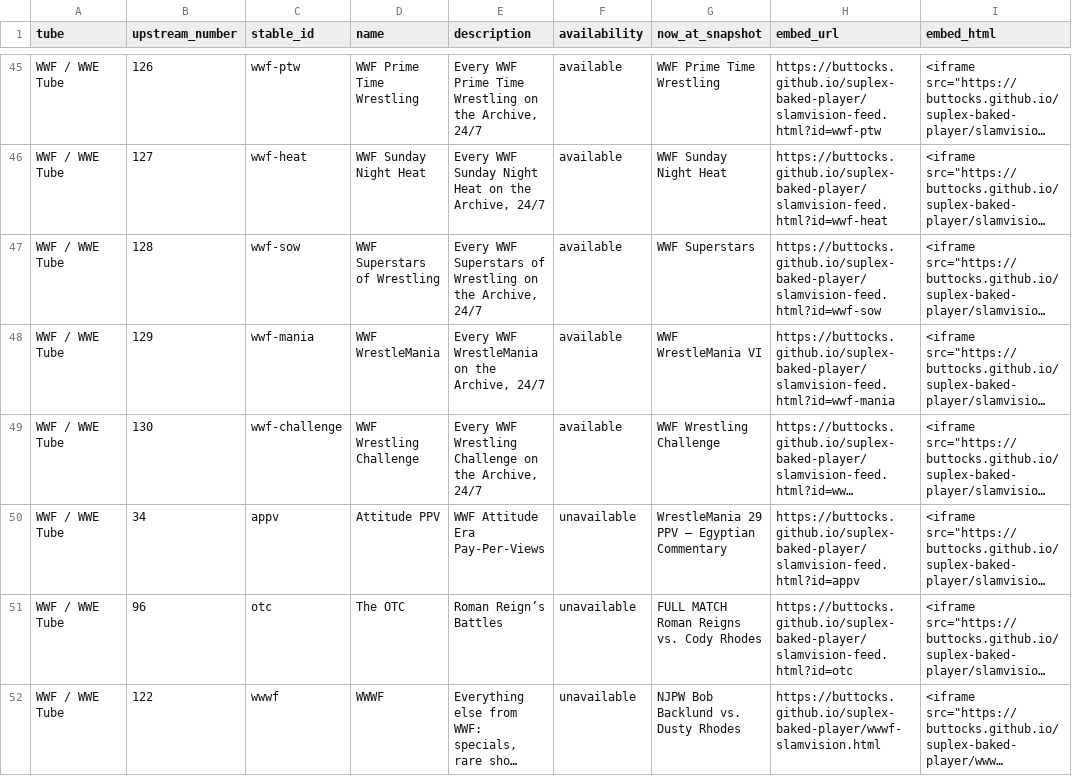
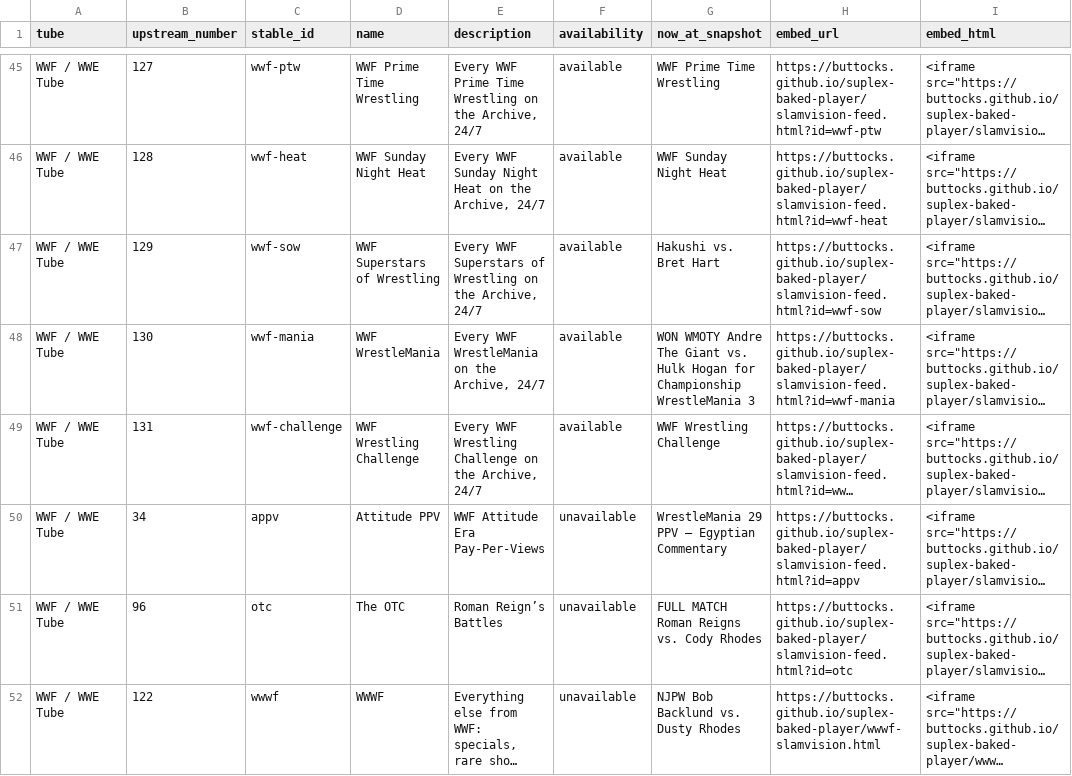
Before and after one commit to buttocks/suplex-baked-player, a CSV file: research/slamvision-current.csv, drawn as a sheet; only a part is shown, gaps mark what is left out; long unchanged cells end in …; the diff covers the shown part only; the diff names each change by its address in the sheet, - before the commit and + after, or states it on an @@ line.

```diff
--- a/research/slamvision-current.csv
+++ b/research/slamvision-current.csv
-B45 (upstream_number): 126
+B45 (upstream_number): 127
-B46 (upstream_number): 127
+B46 (upstream_number): 128
-B47 (upstream_number): 128
+B47 (upstream_number): 129
-G47 (now_at_snapshot): WWF Superstars
+G47 (now_at_snapshot): Hakushi vs. Bret Hart
-B48 (upstream_number): 129
+B48 (upstream_number): 130
-G48 (now_at_snapshot): WWF WrestleMania VI
+G48 (now_at_snapshot): WON WMOTY Andre The Giant vs. Hulk Hogan for Championship WrestleMania 3
-B49 (upstream_number): 130
+B49 (upstream_number): 131
```
Also changed, not shown: 1 added row and 170 edited cells elsewhere in this file, 5 other files.
